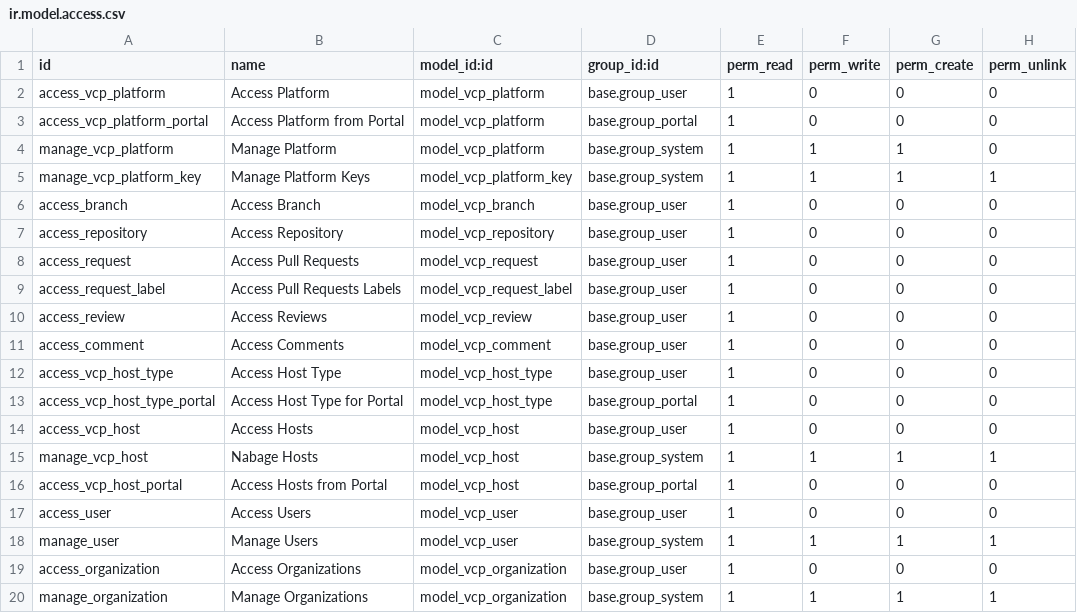
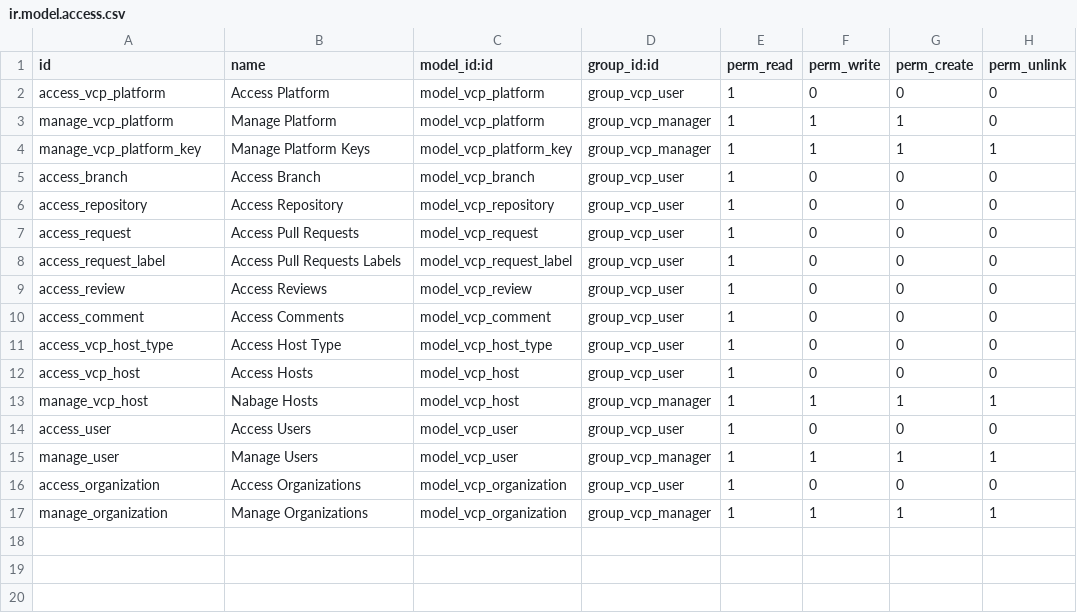
Before and after one commit to dixmit/version-control-platform, a CSV file: vcp_management/security/ir.model.access.csv, drawn as a sheet.

Commit message:
[IMP] vcp_management: Add groups

```diff
--- a/vcp_management/security/ir.model.access.csv
+++ b/vcp_management/security/ir.model.access.csv
@@ -1,20 +1,17 @@
 "id","name","model_id:id","group_id:id","perm_read","perm_write","perm_create","perm_unlink"
-access_vcp_platform,Access Platform,model_vcp_platform,base.group_user,1,0,0,0
-access_vcp_platform_portal,Access Platform from Portal,model_vcp_platform,base.group_portal,1,0,0,0
-manage_vcp_platform,Manage Platform,model_vcp_platform,base.group_system,1,1,1,0
-manage_vcp_platform_key,Manage Platform Keys,model_vcp_platform_key,base.group_system,1,1,1,1
-access_branch,Access Branch,model_vcp_branch,base.group_user,1,0,0,0
-access_repository,Access Repository,model_vcp_repository,base.group_user,1,0,0,0
-access_request,Access Pull Requests,model_vcp_request,base.group_user,1,0,0,0
-access_request_label,Access Pull Requests Labels,model_vcp_request_label,base.group_user,1,0,0,0
-access_review,Access Reviews,model_vcp_review,base.group_user,1,0,0,0
-access_comment,Access Comments,model_vcp_comment,base.group_user,1,0,0,0
-access_vcp_host_type,Access Host Type,model_vcp_host_type,base.group_user,1,0,0,0
-access_vcp_host_type_portal,Access Host Type for Portal,model_vcp_host_type,base.group_portal,1,0,0,0
-access_vcp_host,Access Hosts,model_vcp_host,base.group_user,1,0,0,0
-manage_vcp_host,Nabage Hosts,model_vcp_host,base.group_system,1,1,1,1
-access_vcp_host_portal,Access Hosts from Portal,model_vcp_host,base.group_portal,1,0,0,0
-access_user,Access Users,model_vcp_user,base.group_user,1,0,0,0
-manage_user,Manage Users,model_vcp_user,base.group_system,1,1,1,1
-access_organization,Access Organizations,model_vcp_organization,base.group_user,1,0,0,0
-manage_organization,Manage Organizations,model_vcp_organization,base.group_system,1,1,1,1
+access_vcp_platform,Access Platform,model_vcp_platform,group_vcp_user,1,0,0,0
+manage_vcp_platform,Manage Platform,model_vcp_platform,group_vcp_manager,1,1,1,0
+manage_vcp_platform_key,Manage Platform Keys,model_vcp_platform_key,group_vcp_manager,1,1,1,1
+access_branch,Access Branch,model_vcp_branch,group_vcp_user,1,0,0,0
+access_repository,Access Repository,model_vcp_repository,group_vcp_user,1,0,0,0
+access_request,Access Pull Requests,model_vcp_request,group_vcp_user,1,0,0,0
+access_request_label,Access Pull Requests Labels,model_vcp_request_label,group_vcp_user,1,0,0,0
+access_review,Access Reviews,model_vcp_review,group_vcp_user,1,0,0,0
+access_comment,Access Comments,model_vcp_comment,group_vcp_user,1,0,0,0
+access_vcp_host_type,Access Host Type,model_vcp_host_type,group_vcp_user,1,0,0,0
+access_vcp_host,Access Hosts,model_vcp_host,group_vcp_user,1,0,0,0
+manage_vcp_host,Nabage Hosts,model_vcp_host,group_vcp_manager,1,1,1,1
+access_user,Access Users,model_vcp_user,group_vcp_user,1,0,0,0
+manage_user,Manage Users,model_vcp_user,group_vcp_manager,1,1,1,1
+access_organization,Access Organizations,model_vcp_organization,group_vcp_user,1,0,0,0
+manage_organization,Manage Organizations,model_vcp_organization,group_vcp_manager,1,1,1,1
```
Also changed, not shown: 2 other files.
